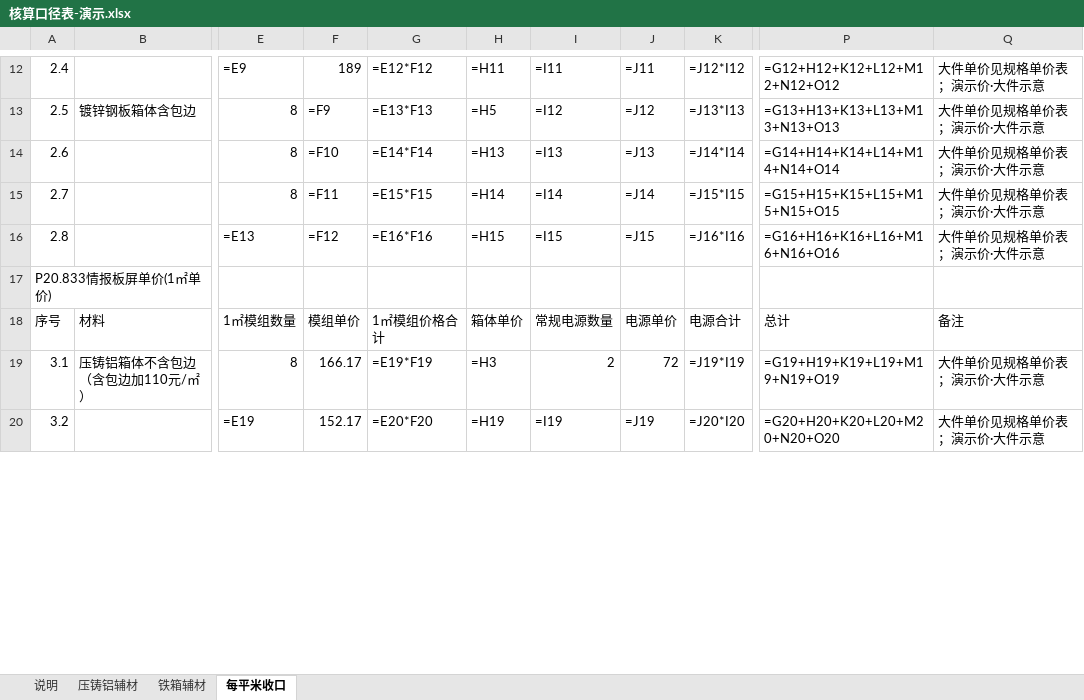
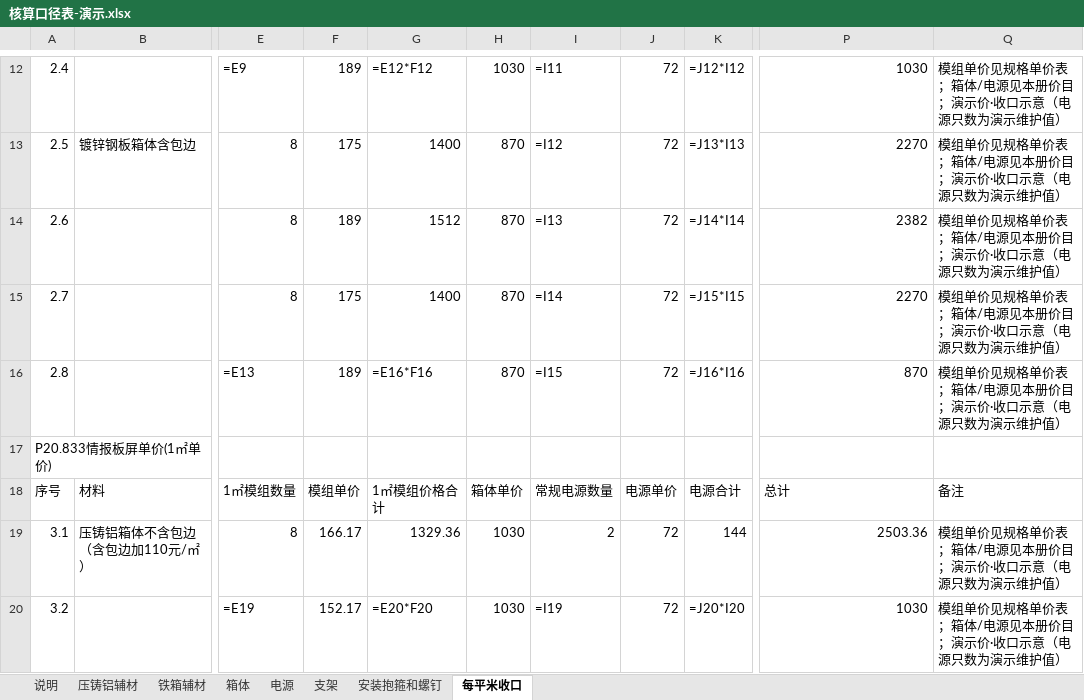
Before and after one commit to panaitech/agent-forge-customer, an Excel workbook: chuangdi/数据/核算口径表-演示.xlsx, sheet 每平米收口, drawn as a sheet; only a part is shown, gaps mark what is left out; values as stored, in another font and other column widths than the file's, no cell formats; formulas without a stored value are shown as written; the diff covers the shown part only; the diff names each change by its address in the sheet, - before the commit and + after, or states it on an @@ line.

```diff
--- a/chuangdi/数据/核算口径表-演示.xlsx (sheet 每平米收口)
+++ b/chuangdi/数据/核算口径表-演示.xlsx (sheet 每平米收口)
+sheet tab: 箱体
+sheet tab: 电源
+sheet tab: 支架
+sheet tab: 安装抱箍和螺钉
-H12: =H11
+H12: 1030
-J12: =J11
+J12: 72
-P12: =G12+H12+K12+L12+M12+N12+O12
+P12: 1030
-Q12:Q16: 大件单价见规格单价表；演示价·大件示意
+Q12:Q16: 模组单价见规格单价表；箱体/电源见本册价目；演示价·收口示意（电源只数为演示维护值）
-F13: =F9
+F13: 175
-G13: =E13*F13
+G13: 1400
-H13: =H5
+H13: 870
-J13: =J12
+J13: 72
-P13: =G13+H13+K13+L13+M13+N13+O13
+P13: 2270
-F14: =F10
+F14: 189
-G14: =E14*F14
+G14: 1512
-H14: =H13
+H14: 870
-J14: =J13
+J14: 72
-P14: =G14+H14+K14+L14+M14+N14+O14
+P14: 2382
-F15: =F11
+F15: 175
-G15: =E15*F15
+G15: 1400
-H15: =H14
+H15: 870
-J15: =J14
+J15: 72
-P15: =G15+H15+K15+L15+M15+N15+O15
+P15: 2270
-F16: =F12
+F16: 189
-H16: =H15
+H16: 870
-J16: =J15
+J16: 72
-P16: =G16+H16+K16+L16+M16+N16+O16
+P16: 870
-G19: =E19*F19
+G19: 1329.36
-H19: =H3
+H19: 1030
-K19: =J19*I19
+K19: 144
-P19: =G19+H19+K19+L19+M19+N19+O19
+P19: 2503.36
-Q19:Q20: 大件单价见规格单价表；演示价·大件示意
+Q19:Q20: 模组单价见规格单价表；箱体/电源见本册价目；演示价·收口示意（电源只数为演示维护值）
-H20: =H19
+H20: 1030
-J20: =J19
+J20: 72
-P20: =G20+H20+K20+L20+M20+N20+O20
+P20: 1030
```
Also changed, not shown: 154 edited cells elsewhere in this sheet, sheet 说明, cell formats, chuangdi/数据/核算口径表.xlsx, chuangdi/数据/规格单价表-演示.xlsx, 19 other files.
